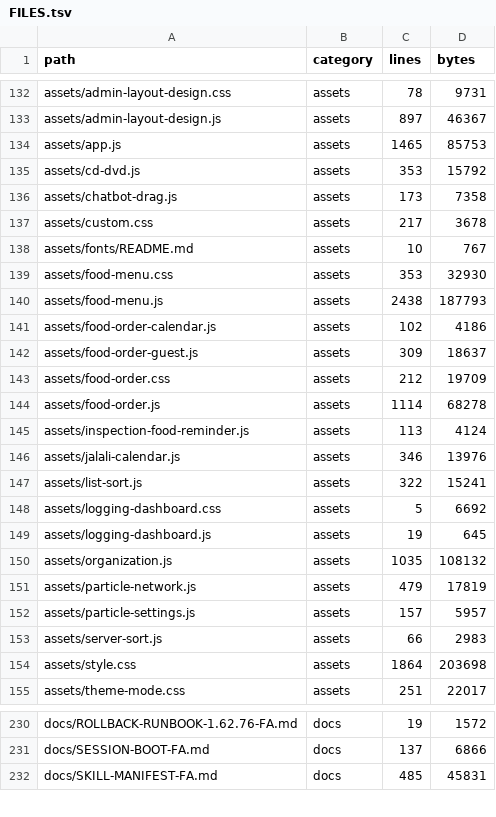
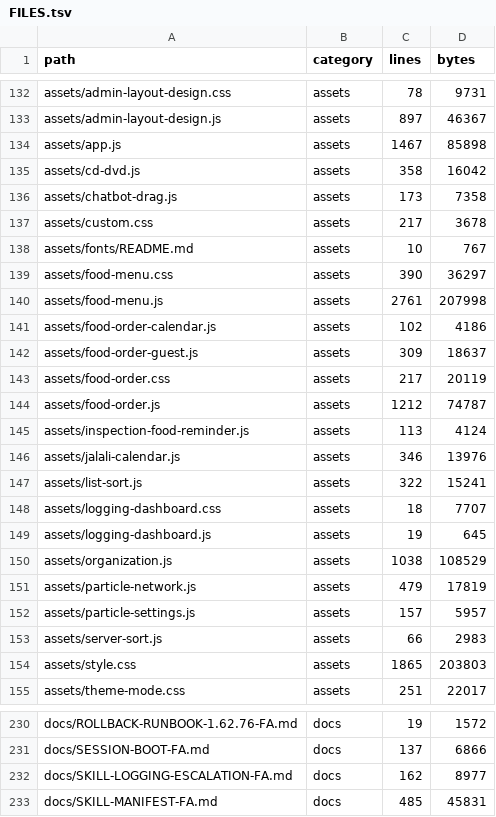
Before and after one commit to alirezarahimy-code/ticket, a TSV file: docs/system-map/FILES.tsv, drawn as a sheet; only a part is shown, gaps mark what is left out; the diff covers the shown part only.

Commit message:
chore(system-map): بازتولید نقشه پس از اتحاد ۱٫۶۲٫۹۵
- حذف ورودی docs/architecture/REQUEST-CENTER-ARCHITECTURE.md و ثبت فایل‌های تازه (migrations ۰۳۶/۰۳۷، بسته‌های ارتقای ۱٫۶۲٫۹۳ تا ۱٫۶۲٫۹۵).
- هم‌ترازی ورودی‌های کهنهٔ ۱٫۶۲٫۸۹/۹۰ (bootstrap.php، logging-dashboard.css و …) که از زمان مرج لاگینگ روی main کهنه مانده بودند؛ نگهبان حداگثربودن نقشه روی main از قبل قرمز بود.

Co-authored-by: arena-agent <297053741+arena-agent@users.noreply.github.com>

```diff
--- a/docs/system-map/FILES.tsv
+++ b/docs/system-map/FILES.tsv
@@ -133,4 +133,4 @@ assets/admin-layout-design.css	assets	78	9731
 assets/admin-layout-design.js	assets	897	46367
-assets/app.js	assets	1465	85753
-assets/cd-dvd.js	assets	353	15792
+assets/app.js	assets	1467	85898
+assets/cd-dvd.js	assets	358	16042
 assets/chatbot-drag.js	assets	173	7358
@@ -138,8 +138,8 @@ assets/custom.css	assets	217	3678
 assets/fonts/README.md	assets	10	767
-assets/food-menu.css	assets	353	32930
-assets/food-menu.js	assets	2438	187793
+assets/food-menu.css	assets	390	36297
+assets/food-menu.js	assets	2761	207998
 assets/food-order-calendar.js	assets	102	4186
 assets/food-order-guest.js	assets	309	18637
-assets/food-order.css	assets	212	19709
-assets/food-order.js	assets	1114	68278
+assets/food-order.css	assets	217	20119
+assets/food-order.js	assets	1212	74787
 assets/inspection-food-reminder.js	assets	113	4124
@@ -147,5 +147,5 @@ assets/jalali-calendar.js	assets	346	13976
 assets/list-sort.js	assets	322	15241
-assets/logging-dashboard.css	assets	5	6692
+assets/logging-dashboard.css	assets	18	7707
 assets/logging-dashboard.js	assets	19	645
-assets/organization.js	assets	1035	108132
+assets/organization.js	assets	1038	108529
 assets/particle-network.js	assets	479	17819
@@ -153,3 +153,3 @@ assets/particle-settings.js	assets	157	5957
 assets/server-sort.js	assets	66	2983
-assets/style.css	assets	1864	203698
+assets/style.css	assets	1865	203803
 assets/theme-mode.css	assets	251	22017
@@ -231,2 +231,3 @@ docs/ROLLBACK-RUNBOOK-1.62.76-FA.md	docs	19	1572
 docs/SESSION-BOOT-FA.md	docs	137	6866
+docs/SKILL-LOGGING-ESCALATION-FA.md	docs	162	8977
 docs/SKILL-MANIFEST-FA.md	docs	485	45831
```
Also changed, not shown: 11 added rows, 1 removed row and 52 edited cells elsewhere in this file, docs/system-map/ROUTES.tsv, docs/system-map/TABLES.tsv, 2 other files.
